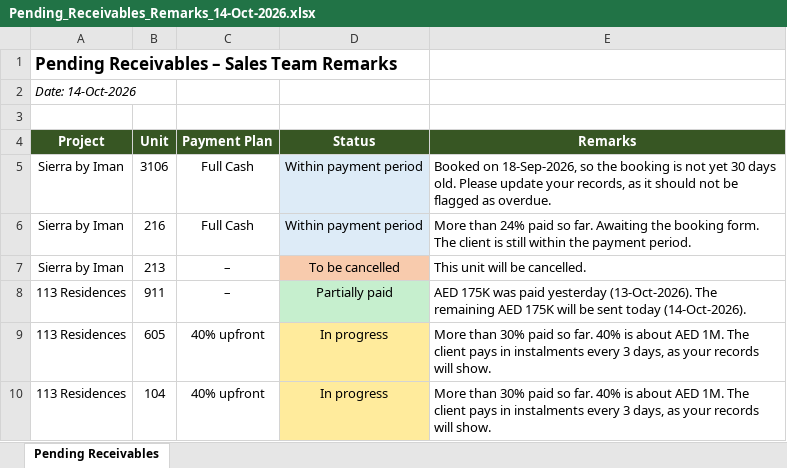
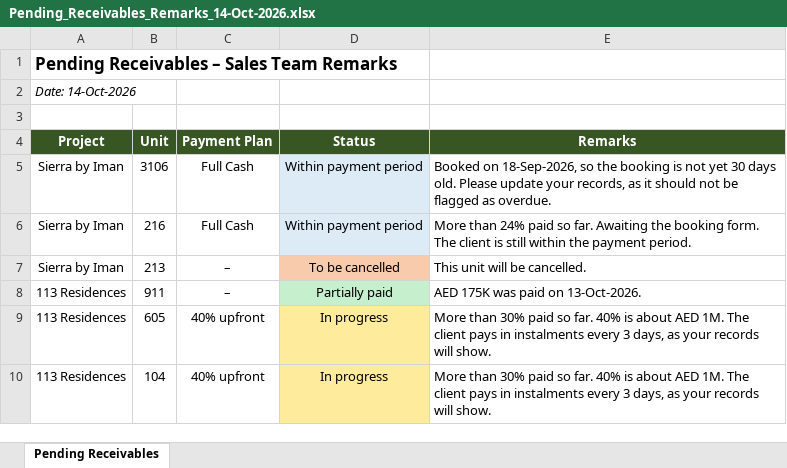
Before and after one commit to samjabrdxb/Iman-developers-, an Excel workbook: outputs/Pending_Receivables_Remarks_14-Oct-2026.xlsx, sheet Pending Receivables, drawn as a sheet; values as stored, in another font and other column widths than the file's, no borders; the diff names each change by its address in the sheet, - before the commit and + after, or states it on an @@ line.

```diff
--- a/outputs/Pending_Receivables_Remarks_14-Oct-2026.xlsx (sheet Pending Receivables)
+++ b/outputs/Pending_Receivables_Remarks_14-Oct-2026.xlsx (sheet Pending Receivables)
-E8 (Remarks): …was paid yesterday (13-Oct-2026). The remaining AED 175K will be sent today (14-Oct-2026).
+E8 (Remarks): …was paid on 13-Oct-2026.
```
